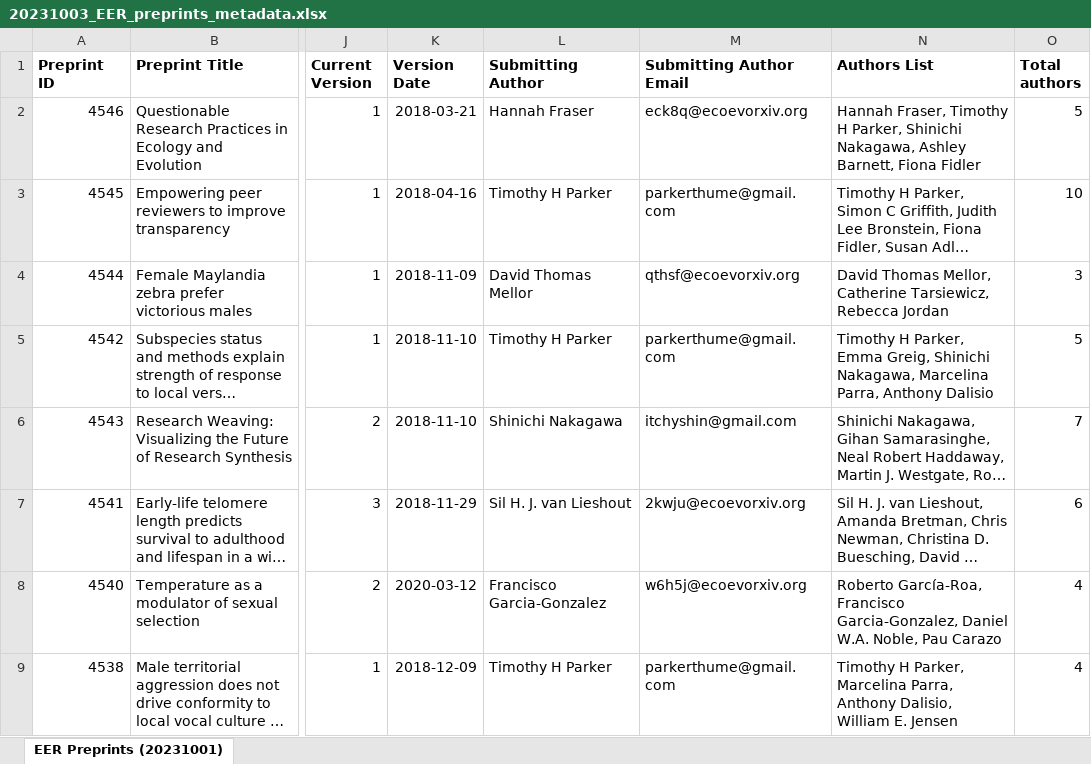
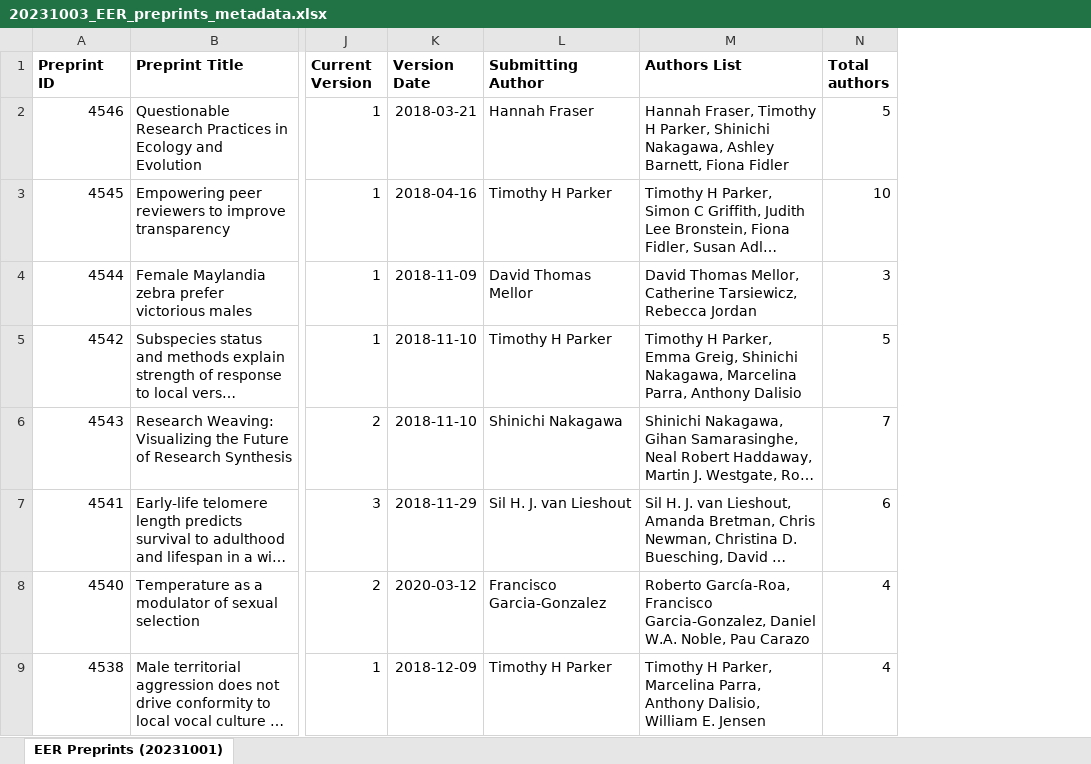
Before and after one commit to daniel1noble/ecoevo_1000, an Excel workbook: data/20231003_EER_preprints_metadata.xlsx, sheet EER Preprints (20231001), drawn as a sheet; only a part is shown, gaps mark what is left out; long unchanged cells end in …; values as stored, in another font and other column widths than the file's, no borders; conditional formats not drawn; the diff names each change by its address in the sheet, - before the commit and + after, or states it on an @@ line.

Commit message:
Just removing contact details for authors

```diff
--- a/data/20231003_EER_preprints_metadata.xlsx (sheet EER Preprints (20231001))
+++ b/data/20231003_EER_preprints_metadata.xlsx (sheet EER Preprints (20231001))
-column M (Submitting Author Email), rows 2-9: eck8q@ecoevorxiv.org | parkerthume@gmail.com | qthsf@ecoevorxiv.org | parkerthume@gmail.com | itchyshin@gmail.com | 2kwju@ecoevorxiv.org | w6h5j@ecoevorxiv.org | parkerthume@gmail.com
```
